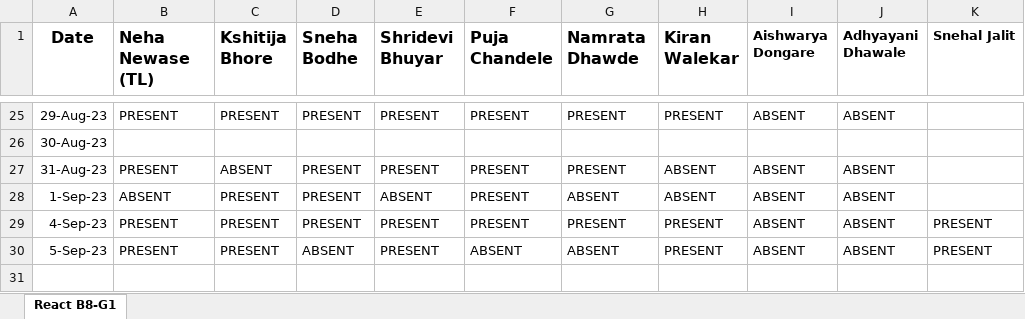
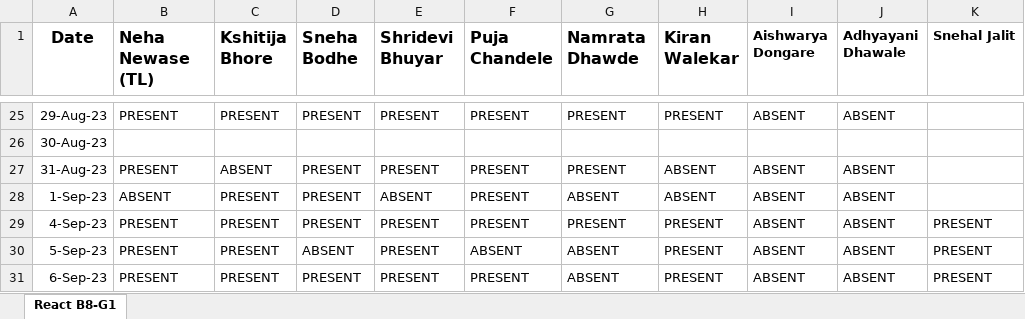
Before and after one commit to NehaNewase/JSLearning, an Excel workbook: B8-G1 Team_Everyday_Attendence.xlsx, sheet React B8-G1, drawn as a sheet; only a part is shown, gaps mark what is left out; values as stored, in another font and other column widths than the file's, no borders; the diff names each change by its address in the sheet, - before the commit and + after, or states it on an @@ line.

Commit message:
6 Sept Attendance
6 Sept Attendance

```diff
--- a/B8-G1 Team_Everyday_Attendence.xlsx (sheet React B8-G1)
+++ b/B8-G1 Team_Everyday_Attendence.xlsx (sheet React B8-G1)
+row 31: 6-Sep-23 | PRESENT | PRESENT | PRESENT | PRESENT | PRESENT | ABSENT | PRESENT | ABSENT | ABSENT | PRESENT
```
